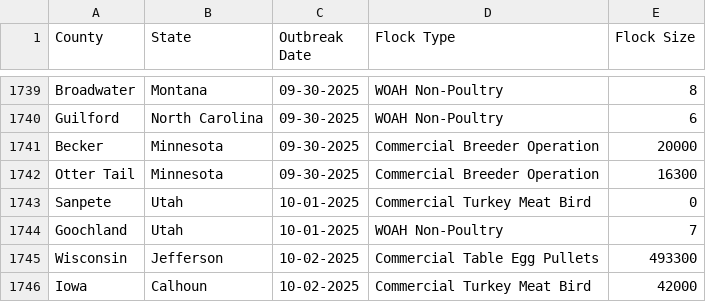
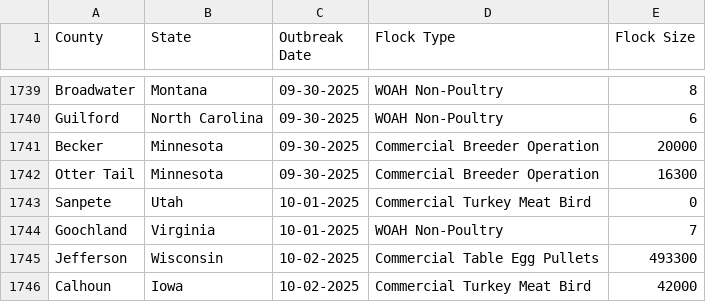
Before and after one commit to wckoeppen/usda-hpai-2022-confirmed-detections, a CSV file: data.csv, drawn as a sheet; only a part is shown, gaps mark what is left out.

Commit message:
latest update

```diff
--- a/data.csv
+++ b/data.csv
@@ -1743,4 +1743,4 @@
 "Sanpete","Utah","10-01-2025","Commercial Turkey Meat Bird","0"
-"Goochland","Utah","10-01-2025","WOAH Non-Poultry","7"
-"Wisconsin","Jefferson","10-02-2025","Commercial Table Egg Pullets","493300"
-"Iowa","Calhoun","10-02-2025","Commercial Turkey Meat Bird","42000"
+"Goochland","Virginia","10-01-2025","WOAH Non-Poultry","7"
+"Jefferson","Wisconsin","10-02-2025","Commercial Table Egg Pullets","493300"
+"Calhoun","Iowa","10-02-2025","Commercial Turkey Meat Bird","42000"
```
